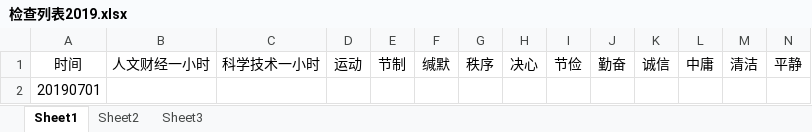
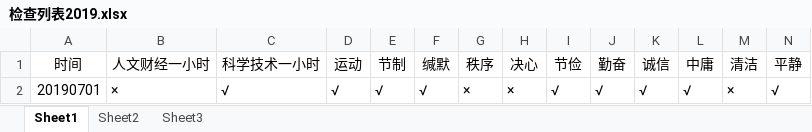
Before and after one commit to crazyCodeLove/crazyCodeLove.github.io, an Excel workbook: work/检查列表2019.xlsx, sheet Sheet1, drawn as a sheet; only a part is shown; values as stored, in another font and other column widths than the file's, no borders; removed rows and columns are numbered as before the commit, all else as after; rows hold the shown columns only; the diff names each change by its address in the sheet, - before the commit and + after, or states it on an @@ line.

Commit message:
20190701

```diff
--- a/work/检查列表2019.xlsx (sheet Sheet1)
+++ b/work/检查列表2019.xlsx (sheet Sheet1)
-row 2: 20190701
+row 2: 20190701 | × | √ | √ | √ | √ | × | × | √ | √ | √ | √ | × | √
```
